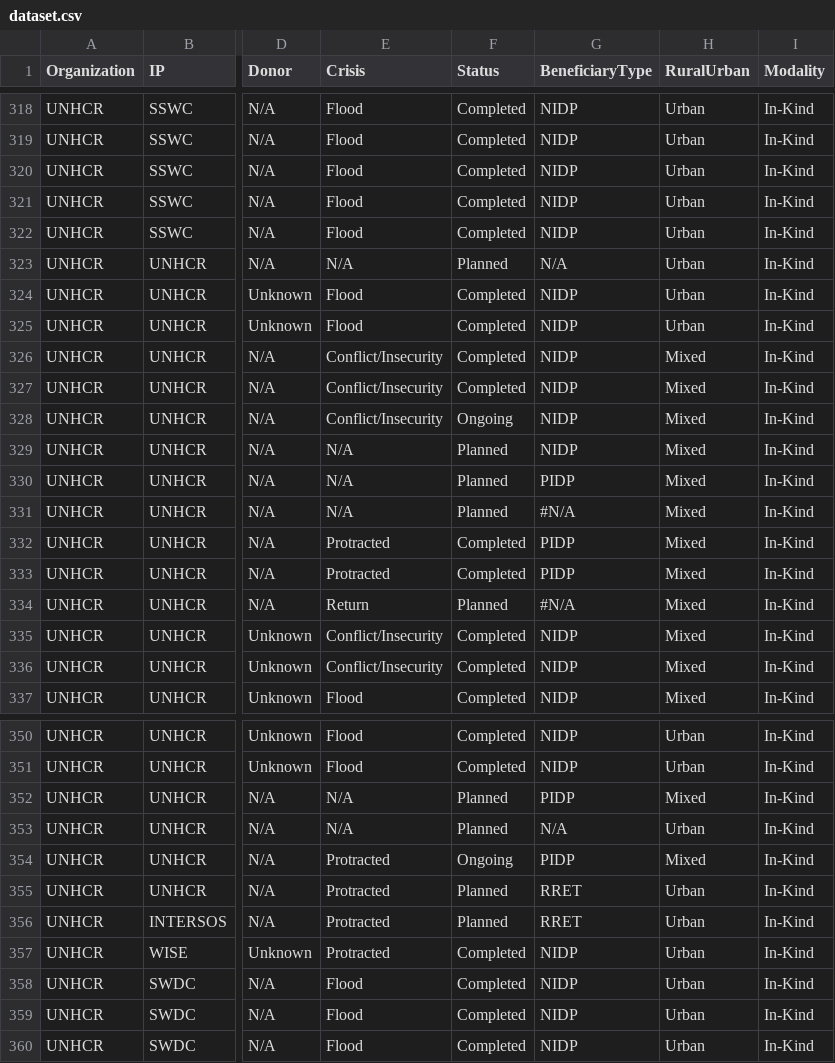
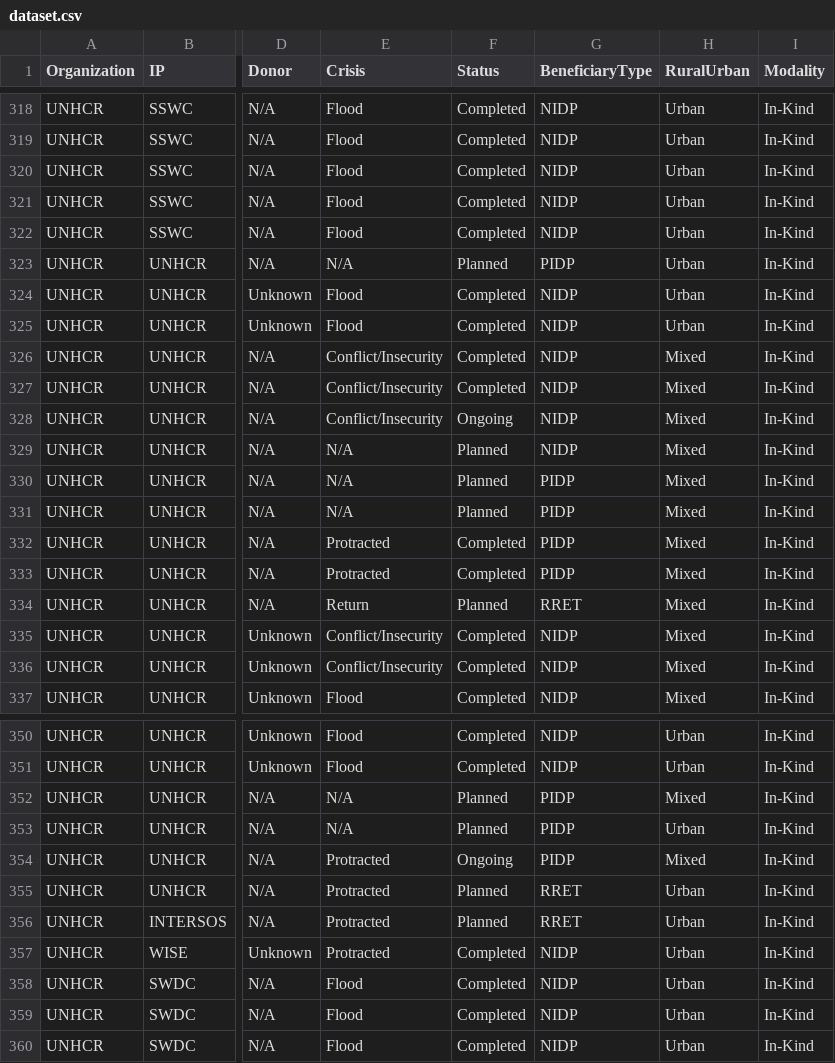
Before and after one commit to paddieokal/5WSC, a CSV file: data/dataset.csv, drawn as a sheet; only a part is shown, gaps mark what is left out; the diff names each change by its address in the sheet, - before the commit and + after, or states it on an @@ line.

Commit message:
Add files via upload

```diff
--- a/data/dataset.csv
+++ b/data/dataset.csv
-G323 (BeneficiaryType): N/A
+G323 (BeneficiaryType): PIDP
-G331 (BeneficiaryType): #N/A
+G331 (BeneficiaryType): PIDP
-G334 (BeneficiaryType): #N/A
+G334 (BeneficiaryType): RRET
-G353 (BeneficiaryType): N/A
+G353 (BeneficiaryType): PIDP
```
